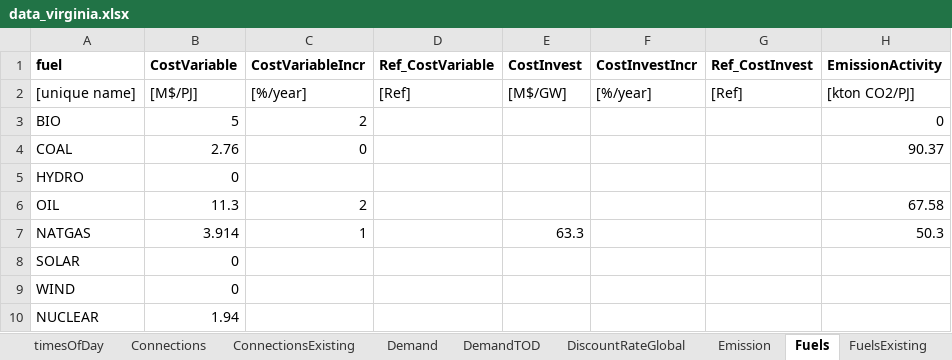
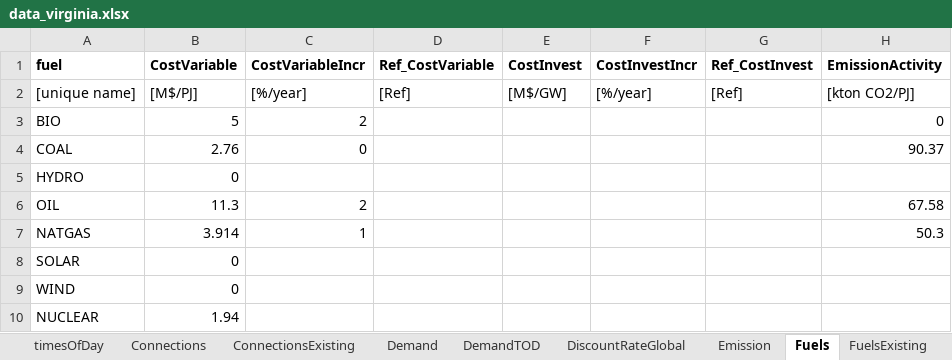
Before and after one commit to coopercenter/temoatools, an Excel workbook: projects/virginia/data/data_virginia.xlsx, sheet Fuels, drawn as a sheet; only a part is shown; values as stored, in another font and other column widths than the file's, no borders; the diff names each change by its address in the sheet, - before the commit and + after, or states it on an @@ line.

Commit message:
natgas cost update

```diff
--- a/projects/virginia/data/data_virginia.xlsx (sheet Fuels)
+++ b/projects/virginia/data/data_virginia.xlsx (sheet Fuels)
-E7 (CostInvest): 63.3
+E7 (CostInvest): (empty)
```
